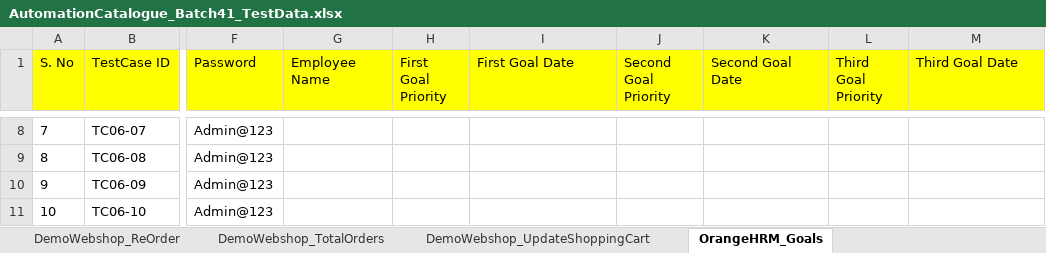
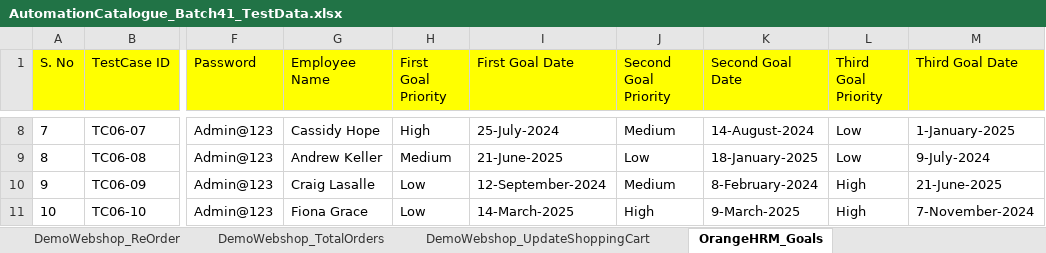
Before and after one commit to automationcatalogue/TestAutomationCatalogue_Batch41, an Excel workbook: src/main/resources/AutomationCatalogue_Batch41_TestData.xlsx, sheet OrangeHRM_Goals, drawn as a sheet; only a part is shown, gaps mark what is left out; values as stored, in another font and other column widths than the file's, no borders; the diff covers the shown part only; the diff names each change by its address in the sheet, - before the commit and + after, or states it on an @@ line.

```diff
--- a/src/main/resources/AutomationCatalogue_Batch41_TestData.xlsx (sheet OrangeHRM_Goals)
+++ b/src/main/resources/AutomationCatalogue_Batch41_TestData.xlsx (sheet OrangeHRM_Goals)
-G8 (Employee Name): (empty)
+G8 (Employee Name): Cassidy Hope
-H8 (First Goal Priority): (empty)
+H8 (First Goal Priority): High
-I8 (First Goal Date): (empty)
+I8 (First Goal Date): 25-July-2024
-J8 (Second Goal Priority): (empty)
+J8 (Second Goal Priority): Medium
-K8 (Second Goal Date): (empty)
+K8 (Second Goal Date): 14-August-2024
-L8:L9 (Third Goal Priority): (empty)
+L8:L9 (Third Goal Priority): Low
-M8 (Third Goal Date): (empty)
+M8 (Third Goal Date): 1-January-2025
-G9 (Employee Name): (empty)
+G9 (Employee Name): Andrew Keller
-H9 (First Goal Priority): (empty)
+H9 (First Goal Priority): Medium
-I9 (First Goal Date): (empty)
+I9 (First Goal Date): 21-June-2025
-J9 (Second Goal Priority): (empty)
+J9 (Second Goal Priority): Low
-K9 (Second Goal Date): (empty)
+K9 (Second Goal Date): 18-January-2025
-M9 (Third Goal Date): (empty)
+M9 (Third Goal Date): 9-July-2024
-G10 (Employee Name): (empty)
+G10 (Employee Name): Craig Lasalle
-H10:H11 (First Goal Priority): (empty)
+H10:H11 (First Goal Priority): Low
-I10 (First Goal Date): (empty)
+I10 (First Goal Date): 12-September-2024
-J10 (Second Goal Priority): (empty)
+J10 (Second Goal Priority): Medium
-K10 (Second Goal Date): (empty)
+K10 (Second Goal Date): 8-February-2024
-L10:L11 (Third Goal Priority): (empty)
+L10:L11 (Third Goal Priority): High
-M10 (Third Goal Date): (empty)
+M10 (Third Goal Date): 21-June-2025
-G11 (Employee Name): (empty)
+G11 (Employee Name): Fiona Grace
-I11 (First Goal Date): (empty)
+I11 (First Goal Date): 14-March-2025
-J11 (Second Goal Priority): (empty)
+J11 (Second Goal Priority): High
-K11 (Second Goal Date): (empty)
+K11 (Second Goal Date): 9-March-2025
-M11 (Third Goal Date): (empty)
+M11 (Third Goal Date): 7-November-2024
```
Also changed, not shown: 35 edited cells elsewhere in this sheet, sheet OrangeHRM_EditEmployee, sheet DemoWebshop_UpdateShoppingCart, 24 other files.
